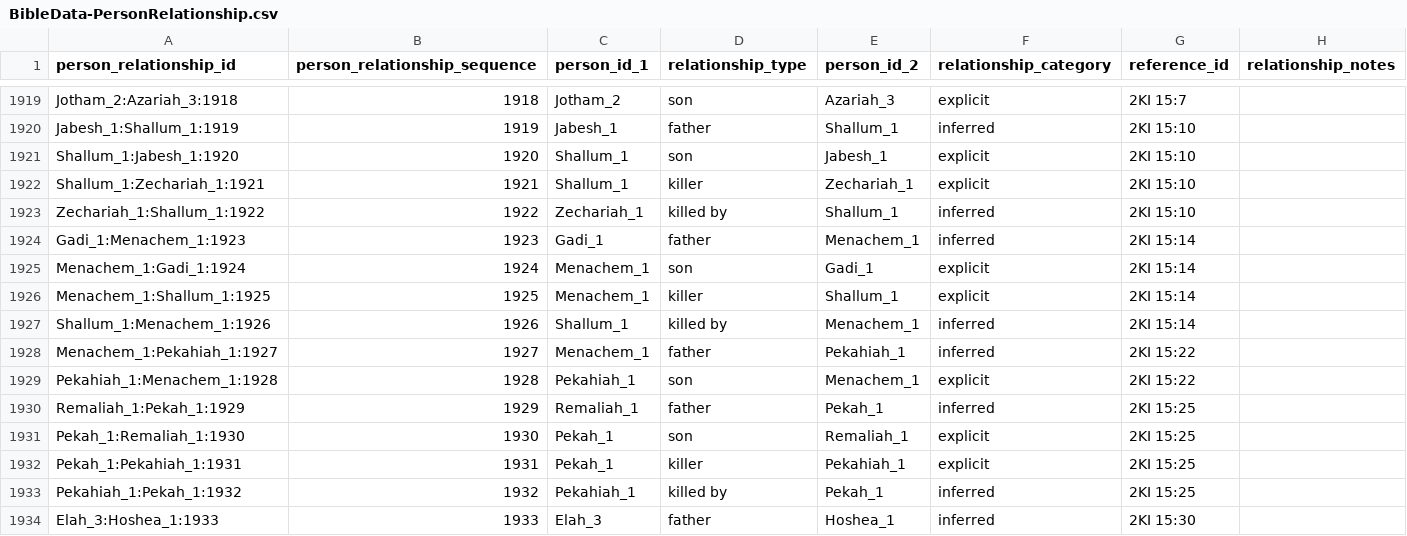
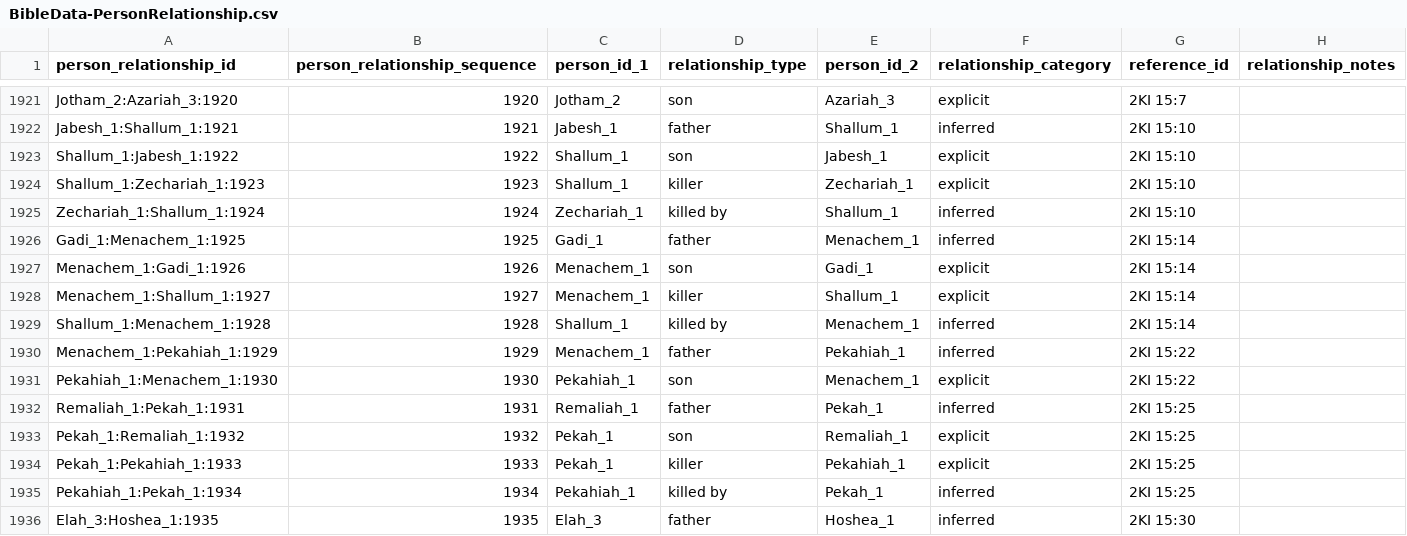
Before and after one commit to BradyStephenson/bible-data, a CSV file: BibleData-PersonRelationship.csv, drawn as a sheet; only a part is shown, gaps mark what is left out; addresses are those after the commit; the diff covers the shown part only; the diff names each change by its address in the sheet, - before the commit and + after, or states it on an @@ line.

Commit message:
Updated thru 2KI 16:1
Clarified Nimshi_1 and Jehu_2 as grandfather and grandson based on 2KI 8:2
Added entries for Ben-hadad_2.
Removed entries for Jotham_3 in 2KI 15:30 (duplicate).

```diff
--- a/BibleData-PersonRelationship.csv
+++ b/BibleData-PersonRelationship.csv
-A1921 (person_relationship_id): Jotham_2:Azariah_3:1918
+A1921 (person_relationship_id): Jotham_2:Azariah_3:1920
-B1921 (person_relationship_sequence): 1918
+B1921 (person_relationship_sequence): 1920
-A1922 (person_relationship_id): Jabesh_1:Shallum_1:1919
+A1922 (person_relationship_id): Jabesh_1:Shallum_1:1921
-B1922 (person_relationship_sequence): 1919
+B1922 (person_relationship_sequence): 1921
-A1923 (person_relationship_id): Shallum_1:Jabesh_1:1920
+A1923 (person_relationship_id): Shallum_1:Jabesh_1:1922
-B1923 (person_relationship_sequence): 1920
+B1923 (person_relationship_sequence): 1922
-A1924 (person_relationship_id): Shallum_1:Zechariah_1:1921
+A1924 (person_relationship_id): Shallum_1:Zechariah_1:1923
-B1924 (person_relationship_sequence): 1921
+B1924 (person_relationship_sequence): 1923
-A1925 (person_relationship_id): Zechariah_1:Shallum_1:1922
+A1925 (person_relationship_id): Zechariah_1:Shallum_1:1924
-B1925 (person_relationship_sequence): 1922
+B1925 (person_relationship_sequence): 1924
-A1926 (person_relationship_id): Gadi_1:Menachem_1:1923
+A1926 (person_relationship_id): Gadi_1:Menachem_1:1925
-B1926 (person_relationship_sequence): 1923
+B1926 (person_relationship_sequence): 1925
-A1927 (person_relationship_id): Menachem_1:Gadi_1:1924
+A1927 (person_relationship_id): Menachem_1:Gadi_1:1926
-B1927 (person_relationship_sequence): 1924
+B1927 (person_relationship_sequence): 1926
-A1928 (person_relationship_id): Menachem_1:Shallum_1:1925
+A1928 (person_relationship_id): Menachem_1:Shallum_1:1927
-B1928 (person_relationship_sequence): 1925
+B1928 (person_relationship_sequence): 1927
-A1929 (person_relationship_id): Shallum_1:Menachem_1:1926
+A1929 (person_relationship_id): Shallum_1:Menachem_1:1928
-B1929 (person_relationship_sequence): 1926
+B1929 (person_relationship_sequence): 1928
-A1930 (person_relationship_id): Menachem_1:Pekahiah_1:1927
+A1930 (person_relationship_id): Menachem_1:Pekahiah_1:1929
-B1930 (person_relationship_sequence): 1927
+B1930 (person_relationship_sequence): 1929
-A1931 (person_relationship_id): Pekahiah_1:Menachem_1:1928
+A1931 (person_relationship_id): Pekahiah_1:Menachem_1:1930
-B1931 (person_relationship_sequence): 1928
+B1931 (person_relationship_sequence): 1930
-A1932 (person_relationship_id): Remaliah_1:Pekah_1:1929
+A1932 (person_relationship_id): Remaliah_1:Pekah_1:1931
-B1932 (person_relationship_sequence): 1929
+B1932 (person_relationship_sequence): 1931
-A1933 (person_relationship_id): Pekah_1:Remaliah_1:1930
+A1933 (person_relationship_id): Pekah_1:Remaliah_1:1932
-B1933 (person_relationship_sequence): 1930
+B1933 (person_relationship_sequence): 1932
-A1934 (person_relationship_id): Pekah_1:Pekahiah_1:1931
+A1934 (person_relationship_id): Pekah_1:Pekahiah_1:1933
-B1934 (person_relationship_sequence): 1931
+B1934 (person_relationship_sequence): 1933
-A1935 (person_relationship_id): Pekahiah_1:Pekah_1:1932
+A1935 (person_relationship_id): Pekahiah_1:Pekah_1:1934
-B1935 (person_relationship_sequence): 1932
+B1935 (person_relationship_sequence): 1934
-A1936 (person_relationship_id): Elah_3:Hoshea_1:1933
+A1936 (person_relationship_id): Elah_3:Hoshea_1:1935
-B1936 (person_relationship_sequence): 1933
+B1936 (person_relationship_sequence): 1935
```
Also changed, not shown: 2 added rows, 2 removed rows and 50 edited cells elsewhere in this file.
